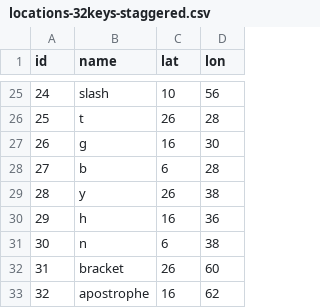
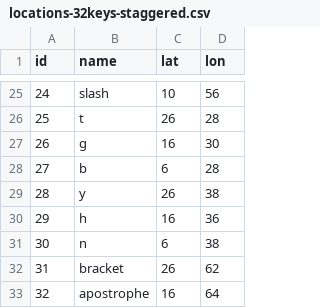
Before and after one commit to binarybottle/typing-data, a CSV file: locations-32keys-staggered.csv, drawn as a sheet; only a part is shown, gaps mark what is left out.

Commit message:
Update locations-32keys-staggered.csv

```diff
--- a/locations-32keys-staggered.csv
+++ b/locations-32keys-staggered.csv
@@ -31,3 +31,3 @@ id,name,lat,lon
 30, n,    6, 38
-31, bracket, 26, 60
-32, apostrophe, 16, 62
+31, bracket, 26, 62
+32, apostrophe, 16, 64
```
